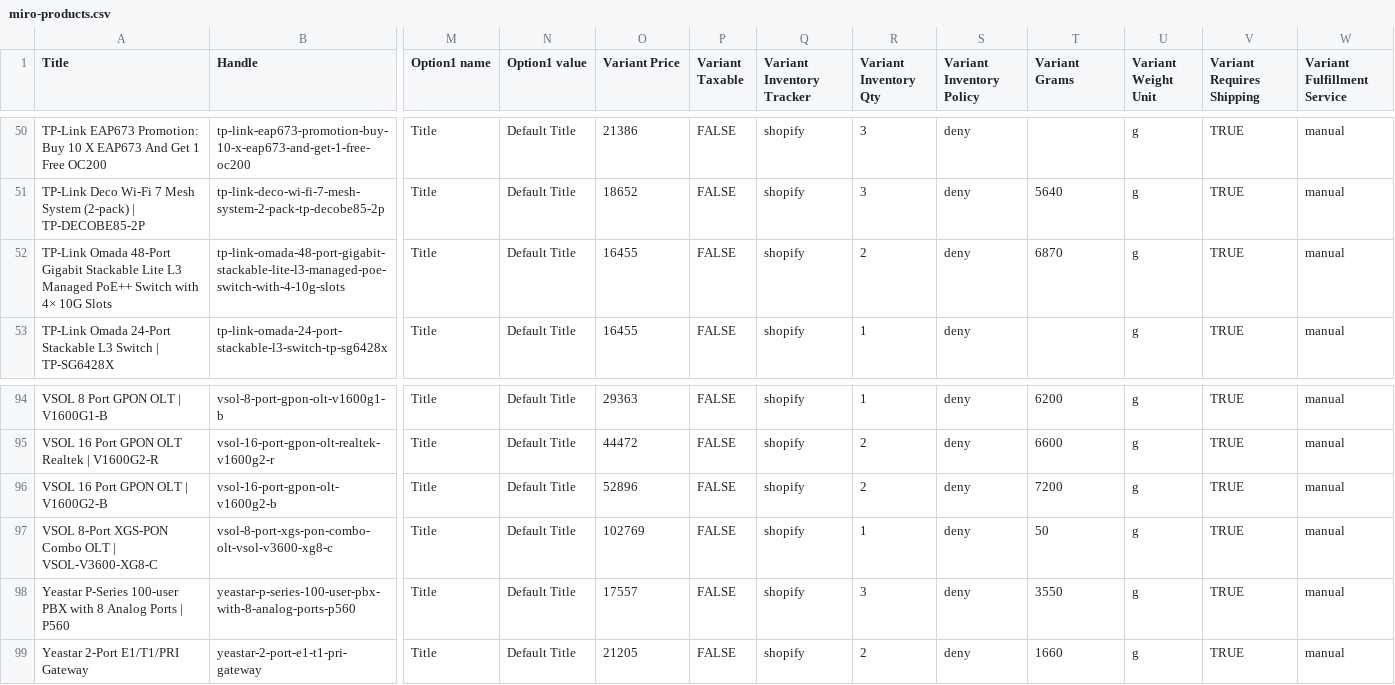
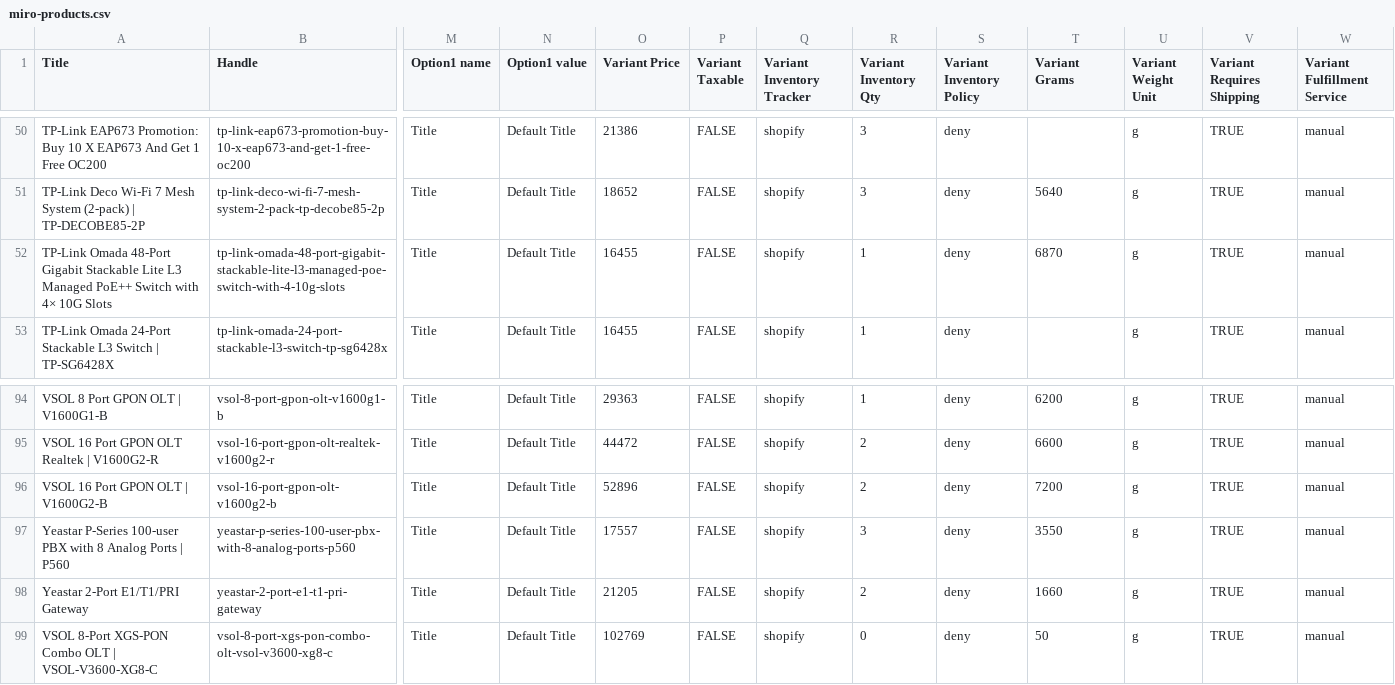
Before and after one commit to ryallonline/ubratech-finder, a CSV file: miro-products.csv, drawn as a sheet; only a part is shown, gaps mark what is left out; removed rows and columns are numbered as before the commit, all else as after; rows hold the shown columns only; the diff names each change by its address in the sheet, - before the commit and + after, or states it on an @@ line.

Commit message:
miro pages + products + catalogue refresh 2026-10-20T17:20:53Z

```diff
--- a/miro-products.csv
+++ b/miro-products.csv
-R52 (Variant Inventory Qty): 2
+R52 (Variant Inventory Qty): 1
-row 97: VSOL 8-Port XGS-PON Combo OLT | VSOL-V3600-XG8-C | vsol-8-port-xgs-pon-combo-olt-vsol-v3600-xg8-c | Title | Default Title | 102769 | FALSE | shopify | 1 | deny | 50 | g | TRUE | manual
+row 99: VSOL 8-Port XGS-PON Combo OLT | VSOL-V3600-XG8-C | vsol-8-port-xgs-pon-combo-olt-vsol-v3600-xg8-c | Title | Default Title | 102769 | FALSE | shopify | 0 | deny | 50 | g | TRUE | manual
```
Also changed, not shown: 2 other files.
